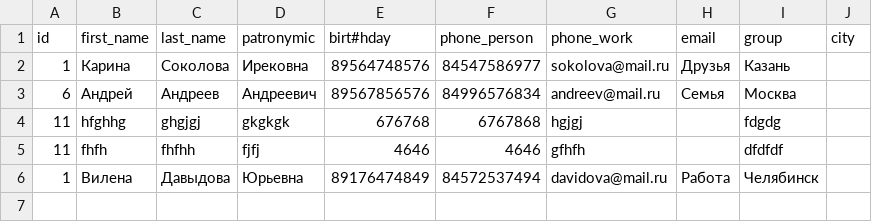
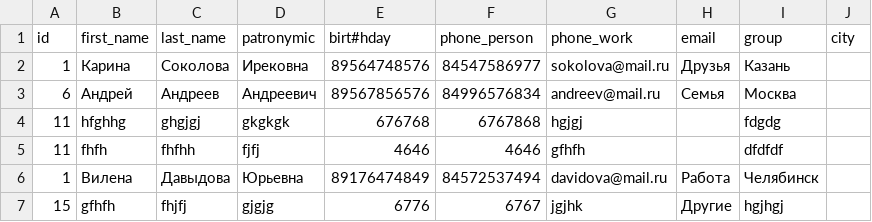
Before and after one commit to ElviraAsadullina/Python_Homework_7, a CSV file: phonebook/DATA/CSV.csv, drawn as a sheet.

Commit message:
Group range added

```diff
--- a/phonebook/DATA/CSV.csv
+++ b/phonebook/DATA/CSV.csv
@@ -6 +6,2 @@ id, first_name, last_name, patronymic, birt#hday, phone_person, phone_work, emai
 1,Вилена,Давыдова,Юрьевна,89176474849,84572537494,davidova@mail.ru,Работа,Челябинск
+15,gfhfh,fhjfj,gjgjg,6776,6767,jgjhk,Другие,hgjhgj
```
Also changed, not shown: 1 other file.
